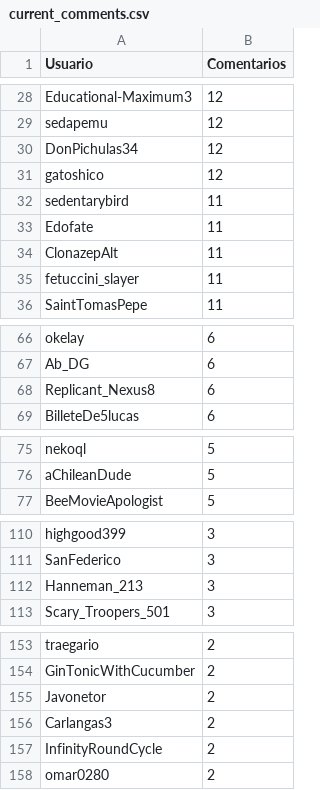
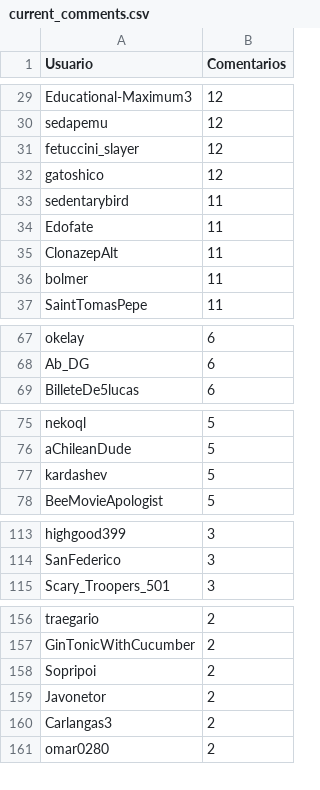
Before and after one commit to djxzinik/rChileRandom-Bot, a CSV file: weekly/current_comments.csv, drawn as a sheet; only a part is shown, gaps mark what is left out; the diff covers the shown part only.

```diff
--- a/weekly/current_comments.csv
+++ b/weekly/current_comments.csv
@@ -29,3 +30,3 @@ Educational-Maximum3,12
 sedapemu,12
-DonPichulas34,12
+fetuccini_slayer,12
 gatoshico,12
@@ -34,3 +35,3 @@ Edofate,11
 ClonazepAlt,11
-fetuccini_slayer,11
+bolmer,11
 SaintTomasPepe,11
@@ -67,3 +68,2 @@ okelay,6
 Ab_DG,6
-Replicant_Nexus8,6
 BilleteDe5lucas,6
@@ -76,2 +76,3 @@ nekoql,5
 aChileanDude,5
+kardashev,5
 BeeMovieApologist,5
@@ -111,3 +114,2 @@ highgood399,3
 SanFederico,3
-Hanneman_213,3
 Scary_Troopers_501,3
@@ -154,5 +157,5 @@ traegario,2
 GinTonicWithCucumber,2
+Sopripoi,2
 Javonetor,2
 Carlangas3,2
-InfinityRoundCycle,2
 omar0280,2
```
Also changed, not shown: 15 added rows, 10 removed rows and 4 edited cells elsewhere in this file, 1 other file.
